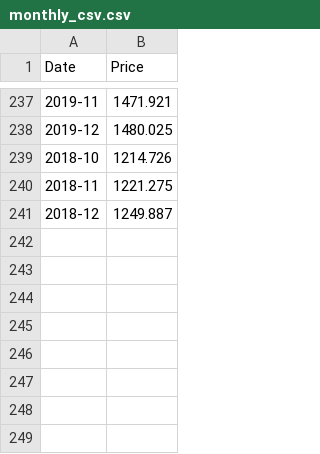
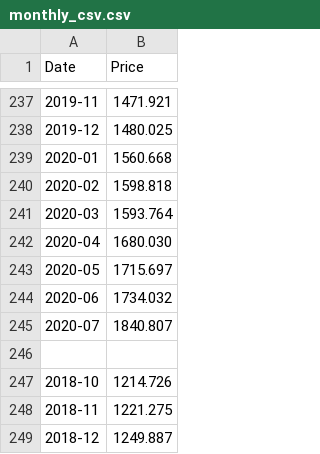
Before and after one commit to karimdje/timeseries, a CSV file: monthly_csv.csv, drawn as a sheet; only a part is shown, gaps mark what is left out.

Commit message:
Update monthly_csv.csv

```diff
--- a/monthly_csv.csv
+++ b/monthly_csv.csv
@@ -238,2 +238,10 @@ Date,Price
 2019-12,1480.025
+2020-01,1560.668
+2020-02,1598.818
+2020-03,1593.764
+2020-04,1680.030
+2020-05,1715.697
+2020-06,1734.032
+2020-07,1840.807
+
 2018-10,1214.726
```
